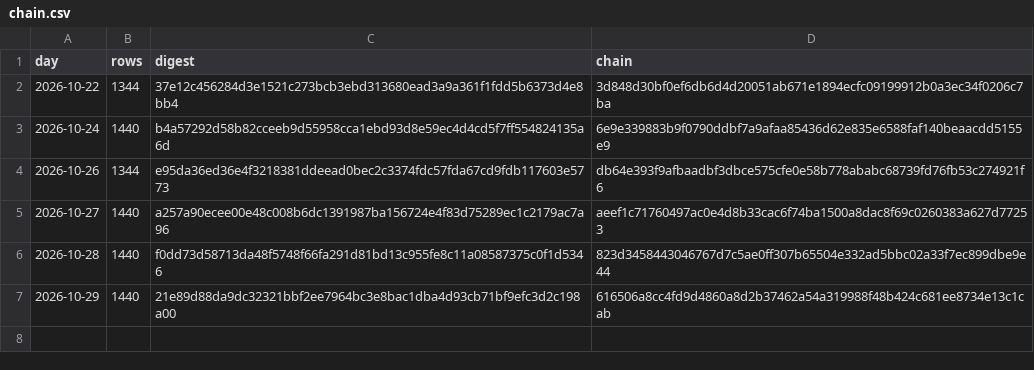
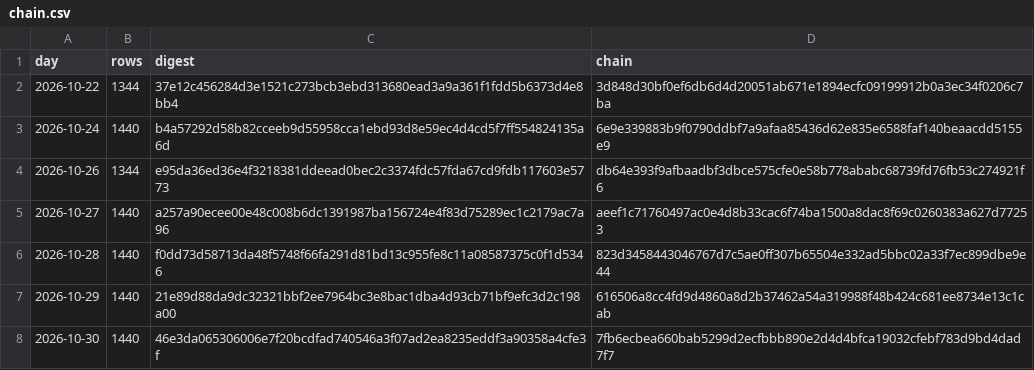
Before and after one commit to girts-nordshifts16/nordshifts-forecast-ledger, a CSV file: chain.csv, drawn as a sheet.

Commit message:
Forecasts issued to 2026-10-30: chain 7fb6ecbea660bab5

```diff
--- a/chain.csv
+++ b/chain.csv
@@ -7 +7,2 @@ day,rows,digest,chain
 2026-10-29,1440,21e89d88da9dc32321bbf2ee7964bc3e8bac1dba4d93cb71bf9efc3d2c198a00,616506a8cc4fd9d4860a8d2b37462a54a319988f48b424c681ee8734e13c1cab
+2026-10-30,1440,46e3da065306006e7f20bcdfad740546a3f07ad2ea8235eddf3a90358a4cfe3f,7fb6ecbea660bab5299d2ecfbbb890e2d4d4bfca19032cfebf783d9bd4dad7f7
```
